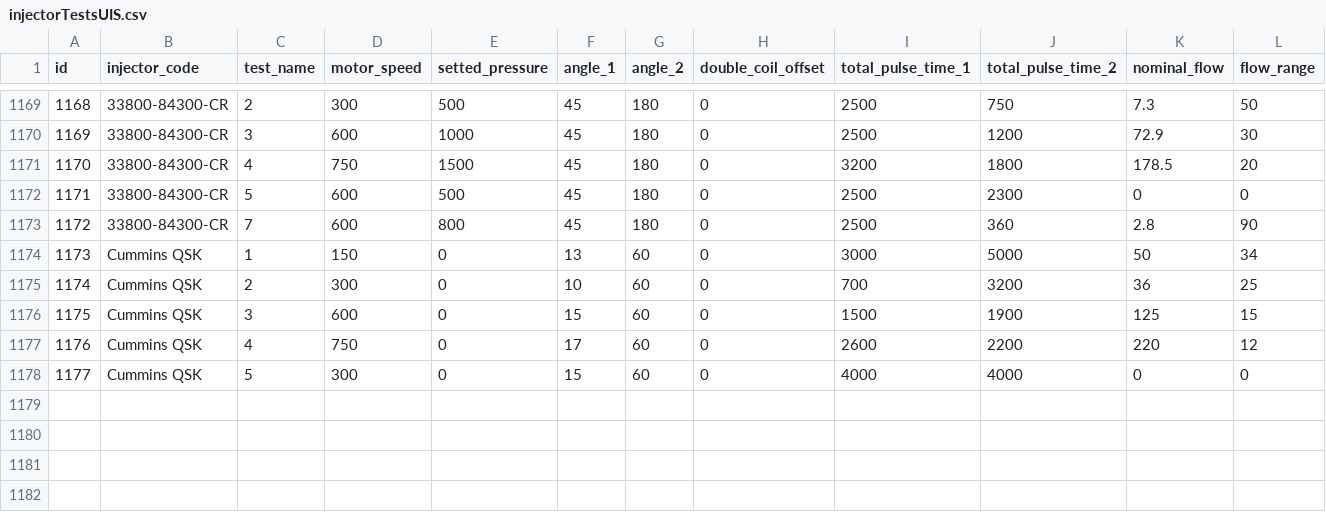
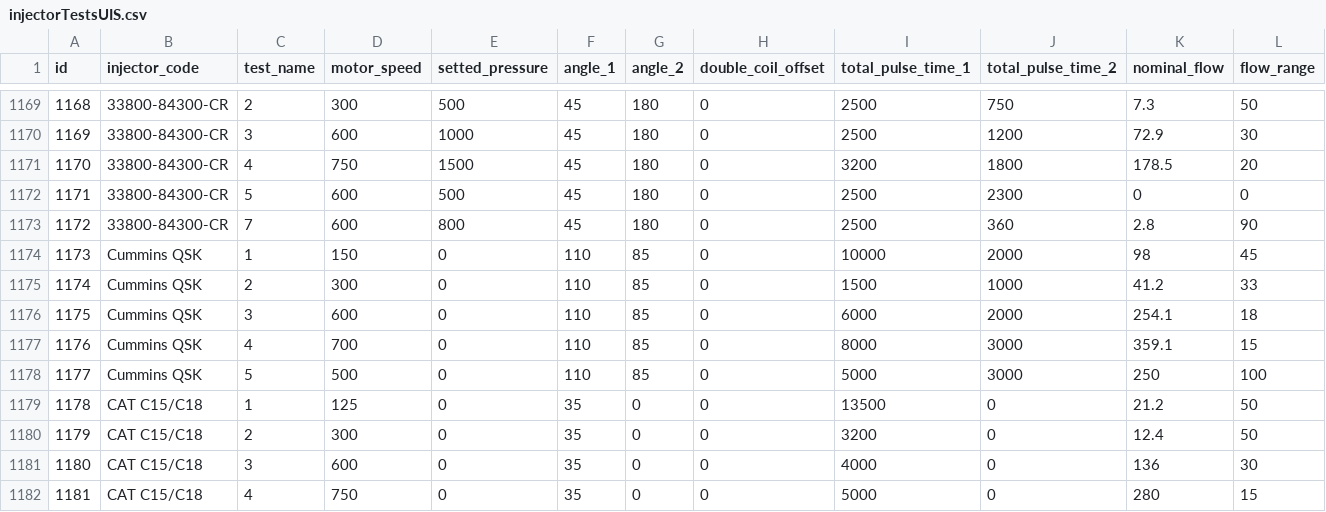
Before and after one commit to SergeyTomp/DieselTestGUI, a CSV file: src/main/resources/db/csv/uis/injectorTestsUIS.csv, drawn as a sheet; only a part is shown, gaps mark what is left out; rows hold the shown columns only; the diff covers the shown part only; the diff names each change by its address in the sheet, - before the commit and + after, or states it on an @@ line.

Commit message:
Версия 3.9.0. Добавлен функционал действий с ВАП при редактировании инжектора. Реализовано для CR и UIS. Completed 02.10.2020 14.00
- дополнительно:
 -- по просьбе Дениса добавлены сбросы перед началом измерительных периодов для UIS(в UisTestManager) и Pump (в PumpTestManager)
 -- добавлены инжекторы CR(HEUI):
   -> Caterpillar: CAT 3126
 -- добавлены инжекторы UIS:
   -> Cummins: Cummins QSK
   -> Caterpillar: CAT C15/C18
   -> EMD: EMD

```diff
--- a/src/main/resources/db/csv/uis/injectorTestsUIS.csv
+++ b/src/main/resources/db/csv/uis/injectorTestsUIS.csv
-F1174 (angle_1): 13
+F1174 (angle_1): 110
-G1174:G1178 (angle_2): 60
+G1174:G1178 (angle_2): 85
-I1174 (total_pulse_time_1): 3000
+I1174 (total_pulse_time_1): 10000
-J1174 (total_pulse_time_2): 5000
+J1174 (total_pulse_time_2): 2000
-K1174 (nominal_flow): 50
+K1174 (nominal_flow): 98
-L1174 (flow_range): 34
+L1174 (flow_range): 45
-F1175 (angle_1): 10
+F1175 (angle_1): 110
-I1175 (total_pulse_time_1): 700
+I1175 (total_pulse_time_1): 1500
-J1175 (total_pulse_time_2): 3200
+J1175 (total_pulse_time_2): 1000
-K1175 (nominal_flow): 36
+K1175 (nominal_flow): 41.2
-L1175 (flow_range): 25
+L1175 (flow_range): 33
-F1176 (angle_1): 15
+F1176 (angle_1): 110
-I1176 (total_pulse_time_1): 1500
+I1176 (total_pulse_time_1): 6000
-J1176 (total_pulse_time_2): 1900
+J1176 (total_pulse_time_2): 2000
-K1176 (nominal_flow): 125
+K1176 (nominal_flow): 254.1
-L1176 (flow_range): 15
+L1176 (flow_range): 18
-D1177 (motor_speed): 750
+D1177 (motor_speed): 700
-F1177 (angle_1): 17
+F1177 (angle_1): 110
-I1177 (total_pulse_time_1): 2600
+I1177 (total_pulse_time_1): 8000
-J1177 (total_pulse_time_2): 2200
+J1177 (total_pulse_time_2): 3000
-K1177 (nominal_flow): 220
+K1177 (nominal_flow): 359.1
-L1177 (flow_range): 12
+L1177 (flow_range): 15
-D1178 (motor_speed): 300
+D1178 (motor_speed): 500
-F1178 (angle_1): 15
+F1178 (angle_1): 110
-I1178 (total_pulse_time_1): 4000
+I1178 (total_pulse_time_1): 5000
-J1178 (total_pulse_time_2): 4000
+J1178 (total_pulse_time_2): 3000
-K1178 (nominal_flow): 0
+K1178 (nominal_flow): 250
-L1178 (flow_range): 0
+L1178 (flow_range): 100
+row 1179: 1178 | CAT C15/C18 | 1 | 125 | 0 | 35 | 0 | 0 | 13500 | 0 | 21.2 | 50
+row 1180: 1179 | CAT C15/C18 | 2 | 300 | 0 | 35 | 0 | 0 | 3200 | 0 | 12.4 | 50
+row 1181: 1180 | CAT C15/C18 | 3 | 600 | 0 | 35 | 0 | 0 | 4000 | 0 | 136 | 30
+row 1182: 1181 | CAT C15/C18 | 4 | 750 | 0 | 35 | 0 | 0 | 5000 | 0 | 280 | 15
```
Also changed, not shown: 4 added rows elsewhere in this file, src/main/resources/db/csv/cr/injectors.csv, src/main/resources/db/csv/cr/voltAmpereProfiles.csv, 6 other files.
